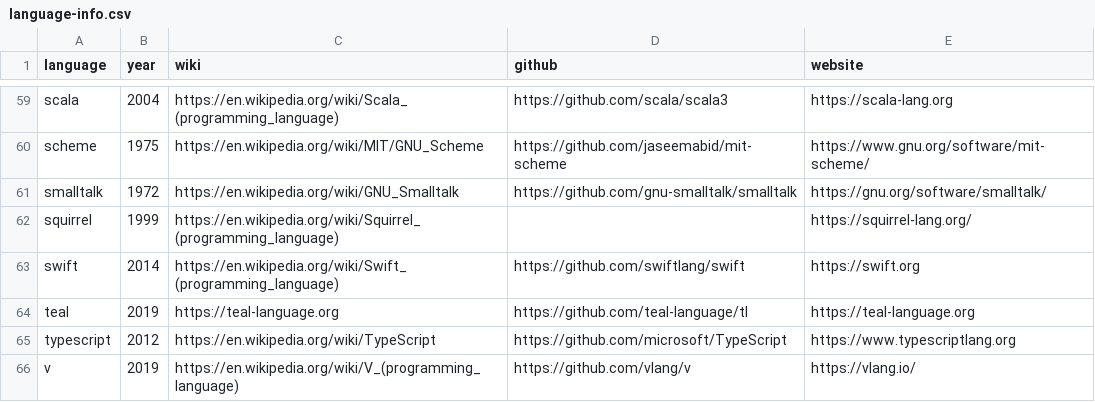
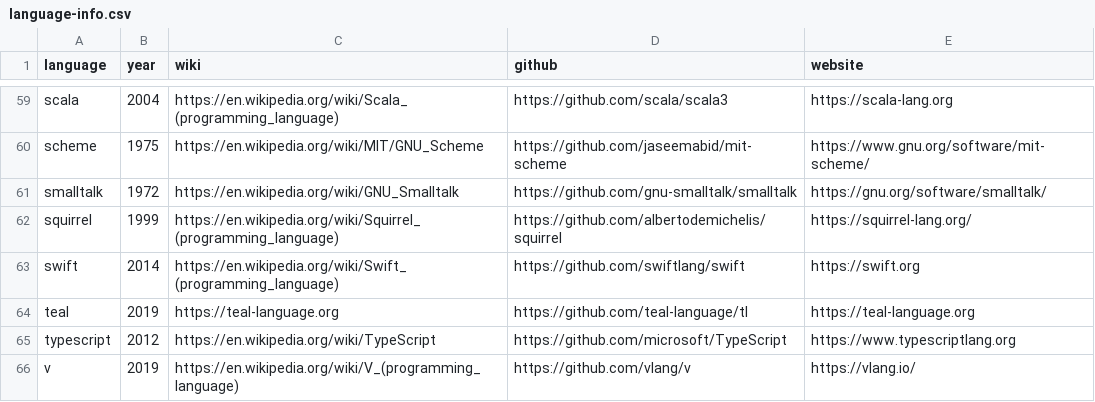
Before and after one commit to patrickneugebauer/birthday-paradox, a CSV file: language-info.csv, drawn as a sheet; only a part is shown, gaps mark what is left out.

Commit message:
Add squirrel github URL and convert from CRLF to LF.

```diff
--- a/language-info.csv
+++ b/language-info.csv
@@ -61,3 +61,3 @@ scheme,1975,https://en.wikipedia.org/wiki/MIT/GNU_Scheme,https://github.com/jase
 smalltalk,1972,https://en.wikipedia.org/wiki/GNU_Smalltalk,https://github.com/gnu-smalltalk/smalltalk,https://gnu.org/software/smalltalk/
-squirrel,1999,https://en.wikipedia.org/wiki/Squirrel_(programming_language),,https://squirrel-lang.org/
+squirrel,1999,https://en.wikipedia.org/wiki/Squirrel_(programming_language),https://github.com/albertodemichelis/squirrel,https://squirrel-lang.org/
 swift,2014,https://en.wikipedia.org/wiki/Swift_(programming_language),https://github.com/swiftlang/swift,https://swift.org
```
